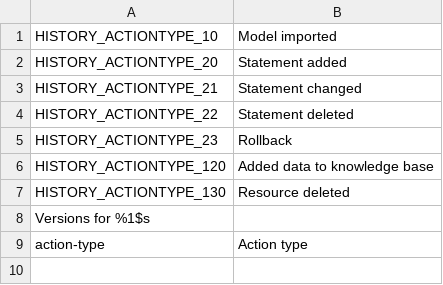
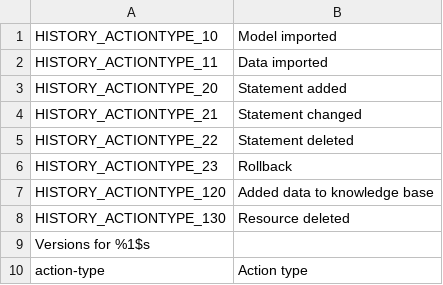
Before and after one commit to AKSW/OntoWiki, a CSV file: extensions/history/languages/history-en.csv, drawn as a sheet.

```diff
--- a/extensions/history/languages/history-en.csv
+++ b/extensions/history/languages/history-en.csv
@@ -1,2 +1,3 @@
 HISTORY_ACTIONTYPE_10;Model imported
+HISTORY_ACTIONTYPE_11;Data imported
 HISTORY_ACTIONTYPE_20;Statement added
```
Also changed, not shown: extensions/history/languages/history-de.csv, 1 other file.
